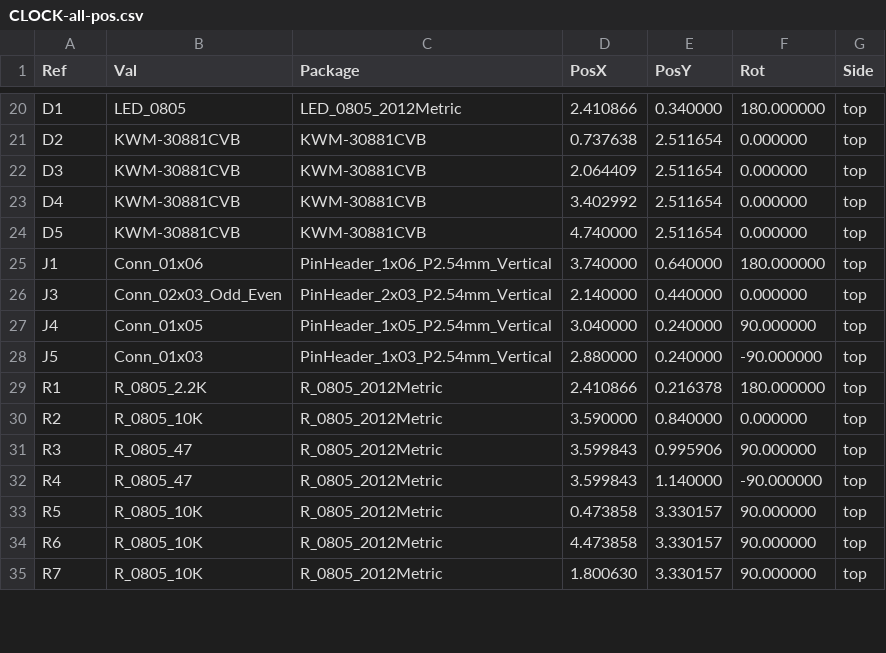
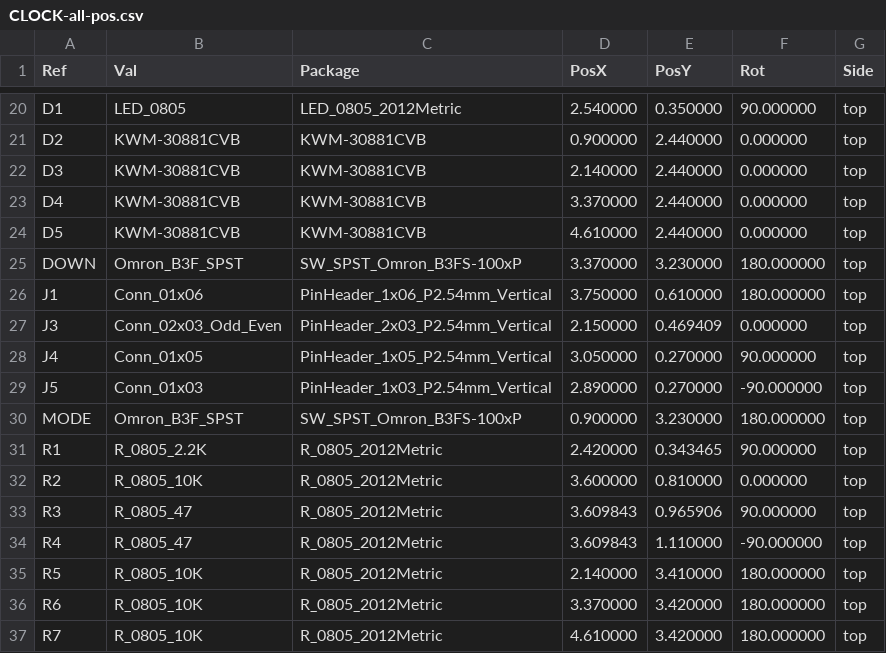
Before and after one commit to leo21l/leonardolujan-CLOCK, a CSV file: CLOCK/CLOCK-all-pos.csv, drawn as a sheet; only a part is shown, gaps mark what is left out; the diff covers the shown part only.

```diff
--- a/CLOCK/CLOCK-all-pos.csv
+++ b/CLOCK/CLOCK-all-pos.csv
@@ -20,16 +20,18 @@ Ref,Val,Package,PosX,PosY,Rot,Side
-"D1","LED_0805","LED_0805_2012Metric",2.410866,0.340000,180.000000,top
-"D2","KWM-30881CVB","KWM-30881CVB",0.737638,2.511654,0.000000,top
-"D3","KWM-30881CVB","KWM-30881CVB",2.064409,2.511654,0.000000,top
-"D4","KWM-30881CVB","KWM-30881CVB",3.402992,2.511654,0.000000,top
-"D5","KWM-30881CVB","KWM-30881CVB",4.740000,2.511654,0.000000,top
-"J1","Conn_01x06","PinHeader_1x06_P2.54mm_Vertical",3.740000,0.640000,180.000000,top
-"J3","Conn_02x03_Odd_Even","PinHeader_2x03_P2.54mm_Vertical",2.140000,0.440000,0.000000,top
-"J4","Conn_01x05","PinHeader_1x05_P2.54mm_Vertical",3.040000,0.240000,90.000000,top
-"J5","Conn_01x03","PinHeader_1x03_P2.54mm_Vertical",2.880000,0.240000,-90.000000,top
-"R1","R_0805_2.2K","R_0805_2012Metric",2.410866,0.216378,180.000000,top
-"R2","R_0805_10K","R_0805_2012Metric",3.590000,0.840000,0.000000,top
-"R3","R_0805_47","R_0805_2012Metric",3.599843,0.995906,90.000000,top
-"R4","R_0805_47","R_0805_2012Metric",3.599843,1.140000,-90.000000,top
-"R5","R_0805_10K","R_0805_2012Metric",0.473858,3.330157,90.000000,top
-"R6","R_0805_10K","R_0805_2012Metric",4.473858,3.330157,90.000000,top
-"R7","R_0805_10K","R_0805_2012Metric",1.800630,3.330157,90.000000,top
+"D1","LED_0805","LED_0805_2012Metric",2.540000,0.350000,90.000000,top
+"D2","KWM-30881CVB","KWM-30881CVB",0.900000,2.440000,0.000000,top
+"D3","KWM-30881CVB","KWM-30881CVB",2.140000,2.440000,0.000000,top
+"D4","KWM-30881CVB","KWM-30881CVB",3.370000,2.440000,0.000000,top
+"D5","KWM-30881CVB","KWM-30881CVB",4.610000,2.440000,0.000000,top
+"DOWN","Omron_B3F_SPST","SW_SPST_Omron_B3FS-100xP",3.370000,3.230000,180.000000,top
+"J1","Conn_01x06","PinHeader_1x06_P2.54mm_Vertical",3.750000,0.610000,180.000000,top
+"J3","Conn_02x03_Odd_Even","PinHeader_2x03_P2.54mm_Vertical",2.150000,0.469409,0.000000,top
+"J4","Conn_01x05","PinHeader_1x05_P2.54mm_Vertical",3.050000,0.270000,90.000000,top
+"J5","Conn_01x03","PinHeader_1x03_P2.54mm_Vertical",2.890000,0.270000,-90.000000,top
+"MODE","Omron_B3F_SPST","SW_SPST_Omron_B3FS-100xP",0.900000,3.230000,180.000000,top
+"R1","R_0805_2.2K","R_0805_2012Metric",2.420000,0.343465,90.000000,top
+"R2","R_0805_10K","R_0805_2012Metric",3.600000,0.810000,0.000000,top
+"R3","R_0805_47","R_0805_2012Metric",3.609843,0.965906,90.000000,top
+"R4","R_0805_47","R_0805_2012Metric",3.609843,1.110000,-90.000000,top
+"R5","R_0805_10K","R_0805_2012Metric",2.140000,3.410000,180.000000,top
+"R6","R_0805_10K","R_0805_2012Metric",3.370000,3.420000,180.000000,top
+"R7","R_0805_10K","R_0805_2012Metric",4.610000,3.420000,180.000000,top
```
Also changed, not shown: 1 added row, 3 removed rows and 80 edited cells elsewhere in this file, CLOCK/CLOCK.csv, CLOCK/CLOCKBOM.csv, 56 other files.
